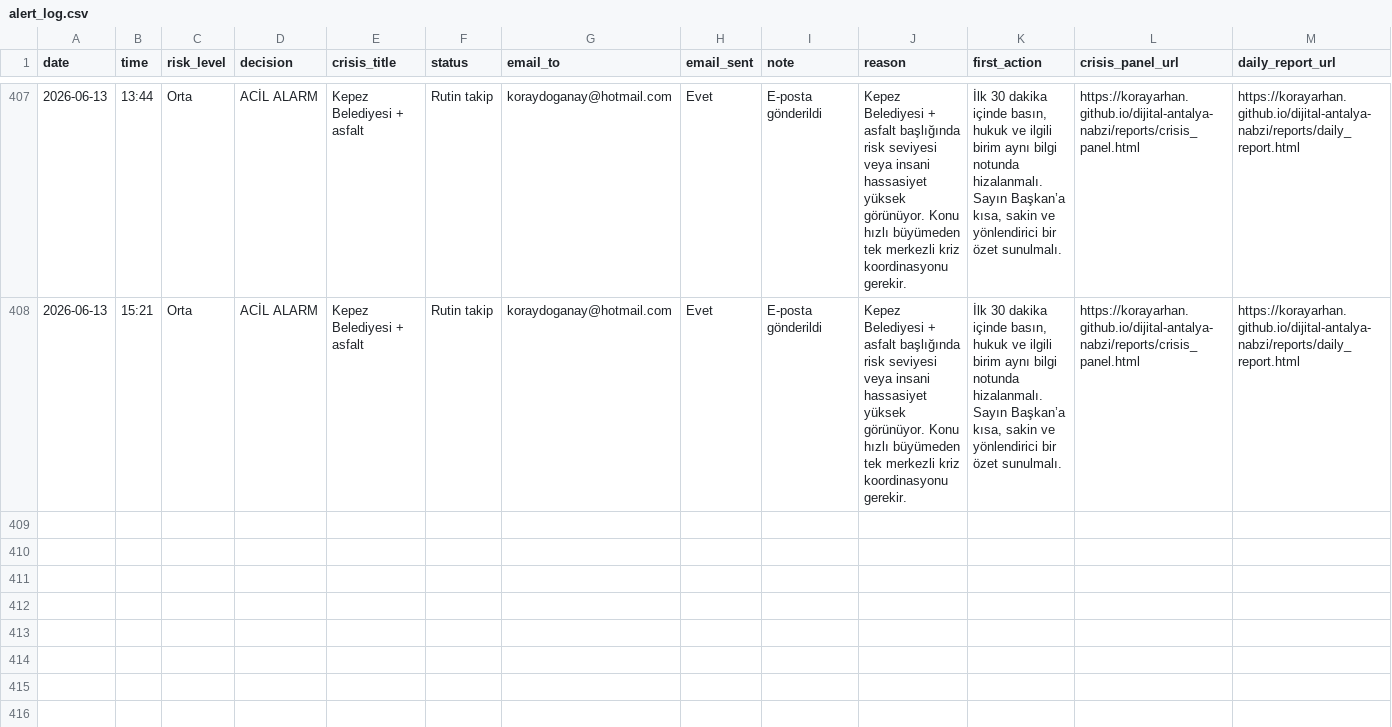
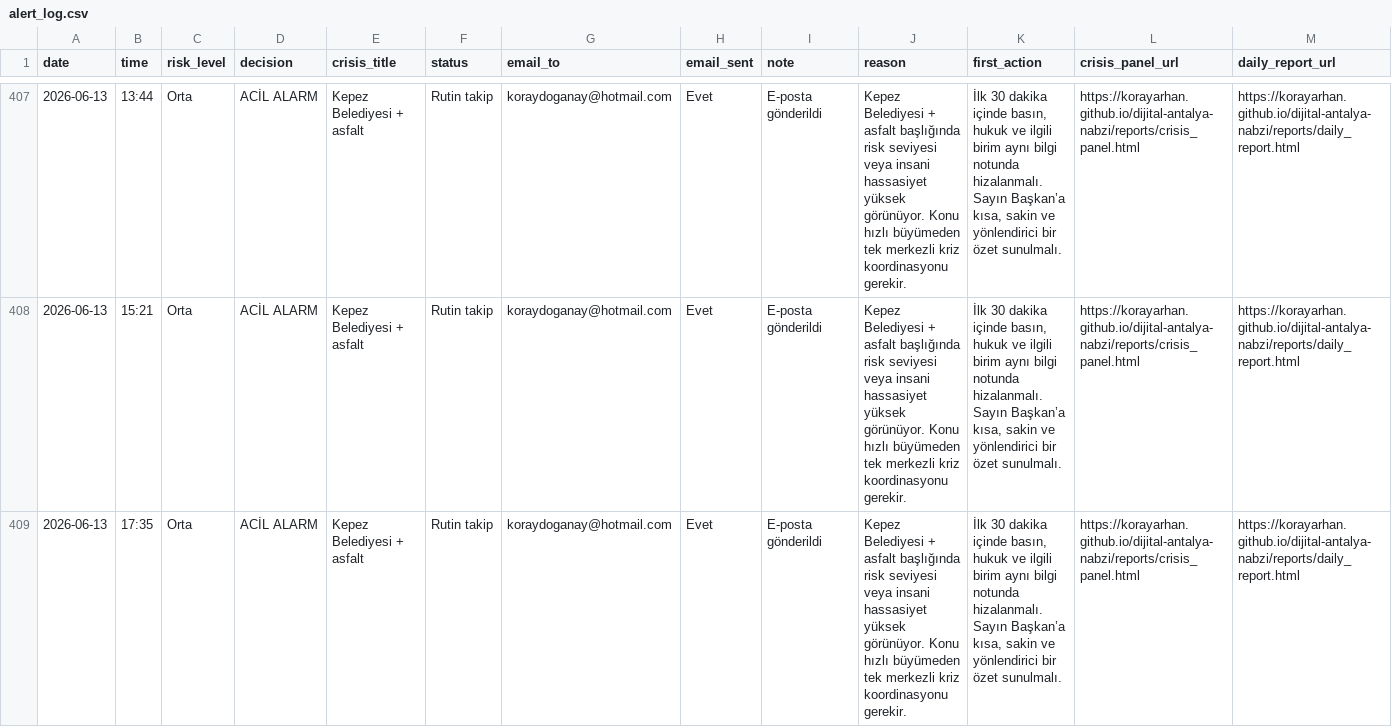
Before and after one commit to korayarhan/dijital-antalya-nabzi, a CSV file: data/alerts/alert_log.csv, drawn as a sheet; only a part is shown, gaps mark what is left out.

```diff
--- a/data/alerts/alert_log.csv
+++ b/data/alerts/alert_log.csv
@@ -408 +408,2 @@
 2026-06-13,15:21,Orta,ACİL ALARM,Kepez Belediyesi + asfalt,Rutin takip,koraydoganay@hotmail.com,Evet,E-posta gönderildi,Kepez Belediyesi + asfalt başlığında risk seviyesi veya insani hassasiyet yüksek görünüyor. Konu hızlı büyümeden tek merkezli kriz koordinasyonu gerekir.,"İlk 30 dakika içinde basın, hukuk ve ilgili birim aynı bilgi notunda hizalanmalı. Sayın Başkan’a kısa, sakin ve yönlendirici bir özet sunulmalı.",https://korayarhan.github.io/dijital-antalya-nabzi/reports/crisis_panel.html,https://korayarhan.github.io/dijital-antalya-nabzi/reports/daily_report.html
+2026-06-13,17:35,Orta,ACİL ALARM,Kepez Belediyesi + asfalt,Rutin takip,koraydoganay@hotmail.com,Evet,E-posta gönderildi,Kepez Belediyesi + asfalt başlığında risk seviyesi veya insani hassasiyet yüksek görünüyor. Konu hızlı büyümeden tek merkezli kriz koordinasyonu gerekir.,"İlk 30 dakika içinde basın, hukuk ve ilgili birim aynı bilgi notunda hizalanmalı. Sayın Başkan’a kısa, sakin ve yönlendirici bir özet sunulmalı.",https://korayarhan.github.io/dijital-antalya-nabzi/reports/crisis_panel.html,https://korayarhan.github.io/dijital-antalya-nabzi/reports/daily_report.html
```
Also changed, not shown: data/archive/daily_decision_log.csv, data/auto_social/president_x_posts.csv, 11 other files.
